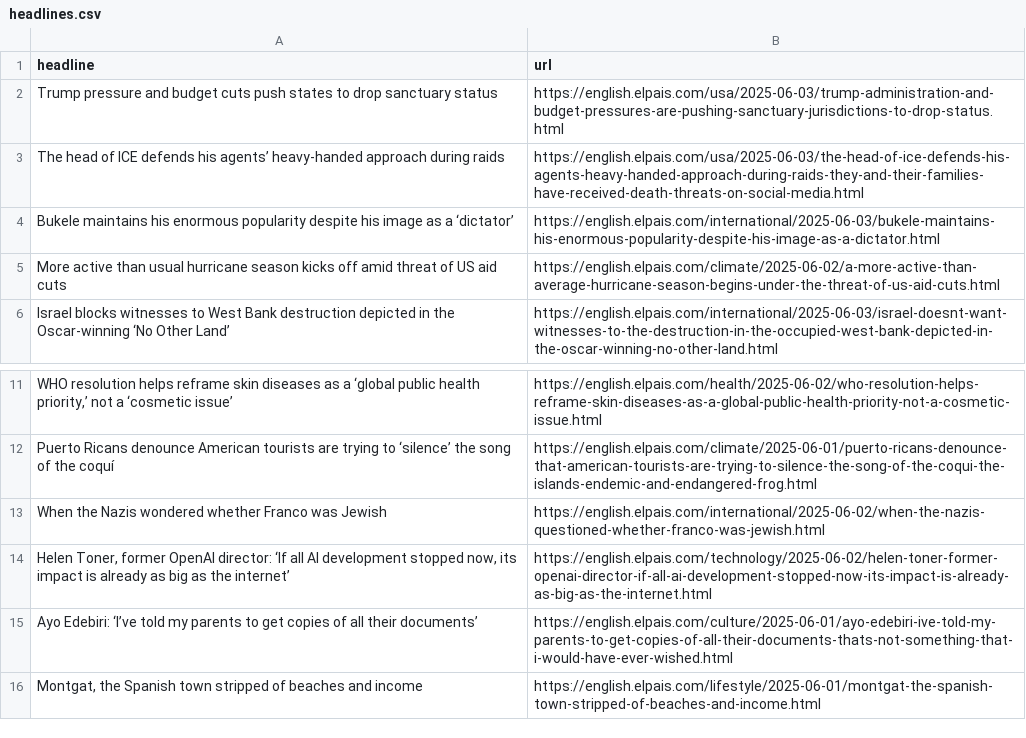
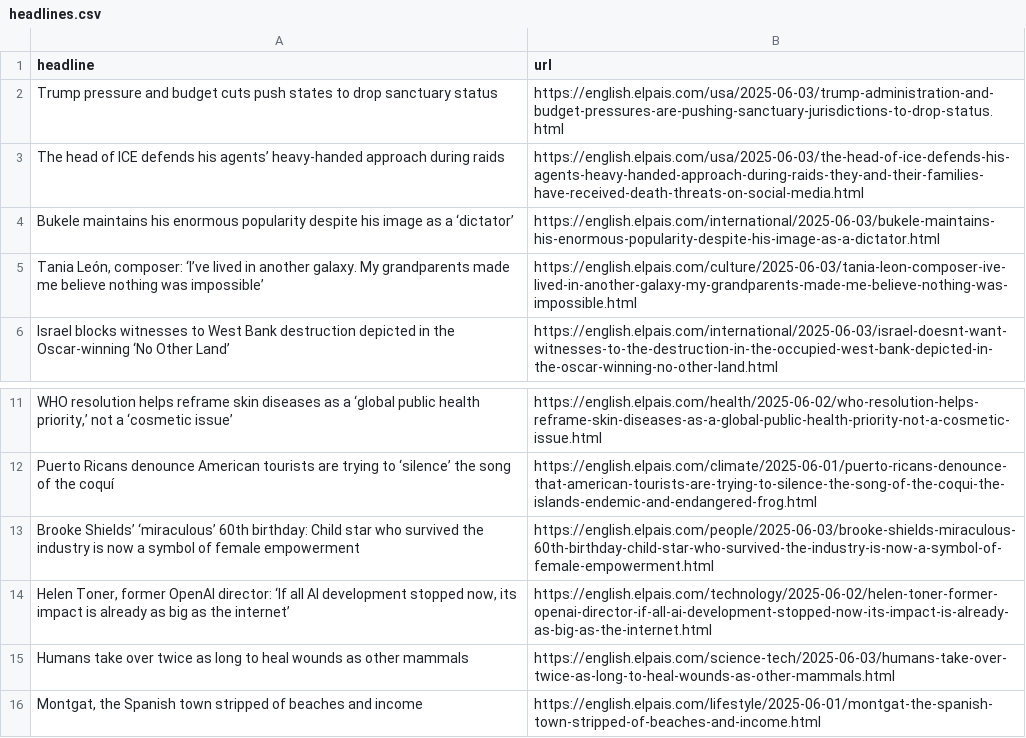
Before and after one commit to berberebecca/el-pais-autoscraper, a CSV file: headlines.csv, drawn as a sheet; only a part is shown, gaps mark what is left out; removed rows and columns are numbered as before the commit, all else as after; the diff names each change by its address in the sheet, - before the commit and + after, or states it on an @@ line.

```diff
--- a/headlines.csv
+++ b/headlines.csv
-row 5: More active than usual hurricane season kicks off amid threat of US aid cuts | https://english.elpais.com/climate/2025-06-02/a-more-active-than-average-hurricane-season-begins-under-the-threat-of-us-aid-cuts.html
+row 5: Tania León, composer: ‘I’ve lived in another galaxy. My grandparents made me believe nothing was impossible’ | https://english.elpais.com/culture/2025-06-03/tania-leon-composer-ive-lived-in-another-galaxy-my-grandparents-made-me-believe-nothing-was-impossible.html
-row 13: When the Nazis wondered whether Franco was Jewish | https://english.elpais.com/international/2025-06-02/when-the-nazis-questioned-whether-franco-was-jewish.html
+row 13: Brooke Shields’ ‘miraculous’ 60th birthday: Child star who survived the industry is now a symbol of female empowerment | https://english.elpais.com/people/2025-06-03/brooke-shields-miraculous-60th-birthday-child-star-who-survived-the-industry-is-now-a-symbol-of-female-empowerment.html
-row 15: Ayo Edebiri: ‘I’ve told my parents to get copies of all their documents’ | https://english.elpais.com/culture/2025-06-01/ayo-edebiri-ive-told-my-parents-to-get-copies-of-all-their-documents-thats-not-something-that-i-would-have-ever-wished.html
+row 15: Humans take over twice as long to heal wounds as other mammals | https://english.elpais.com/science-tech/2025-06-03/humans-take-over-twice-as-long-to-heal-wounds-as-other-mammals.html
```
